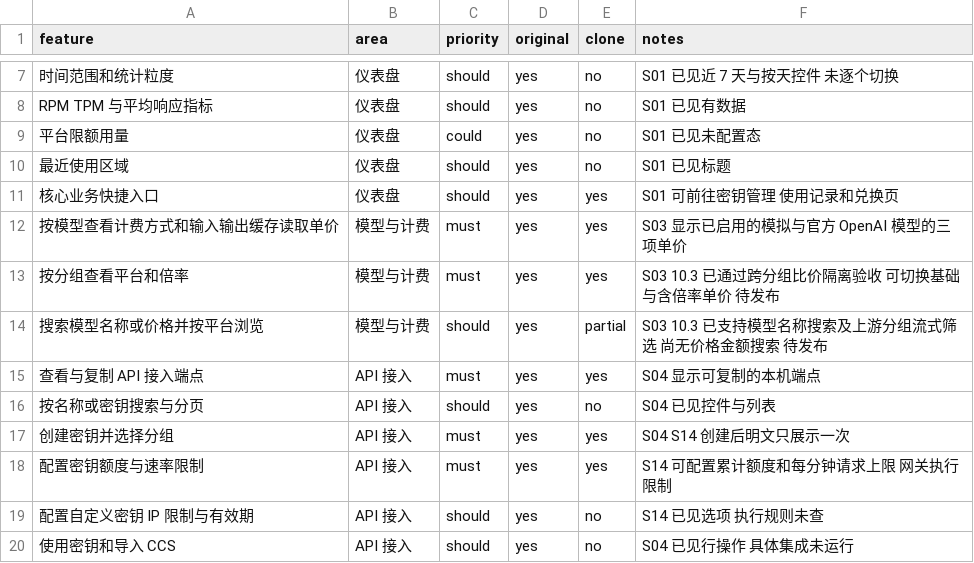
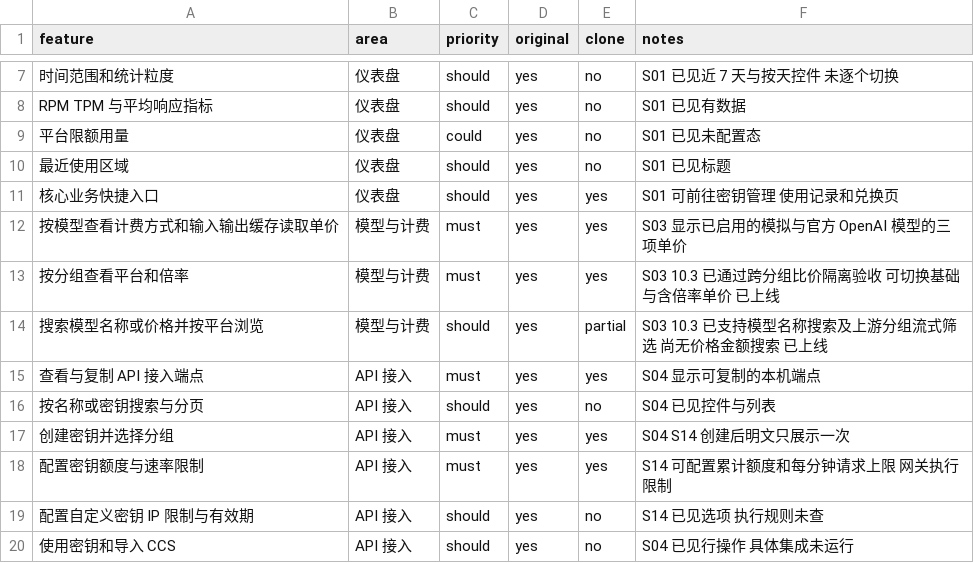
Before and after one commit to 316878750/opentoken, a CSV file: replica/features.csv, drawn as a sheet; only a part is shown, gaps mark what is left out.

```diff
--- a/replica/features.csv
+++ b/replica/features.csv
@@ -12,4 +12,4 @@ RPM TPM 与平均响应指标,仪表盘,should,yes,no,S01 已见有数据
 按模型查看计费方式和输入输出缓存读取单价,模型与计费,must,yes,yes,S03 显示已启用的模拟与官方 OpenAI 模型的三项单价
-按分组查看平台和倍率,模型与计费,must,yes,yes,S03 10.3 已通过跨分组比价隔离验收 可切换基础与含倍率单价 待发布
-搜索模型名称或价格并按平台浏览,模型与计费,should,yes,partial,S03 10.3 已支持模型名称搜索及上游分组流式筛选 尚无价格金额搜索 待发布
+按分组查看平台和倍率,模型与计费,must,yes,yes,S03 10.3 已通过跨分组比价隔离验收 可切换基础与含倍率单价 已上线
+搜索模型名称或价格并按平台浏览,模型与计费,should,yes,partial,S03 10.3 已支持模型名称搜索及上游分组流式筛选 尚无价格金额搜索 已上线
 查看与复制 API 接入端点,API 接入,must,yes,yes,S04 显示可复制的本机端点
```
Also changed, not shown: 2 other files.
